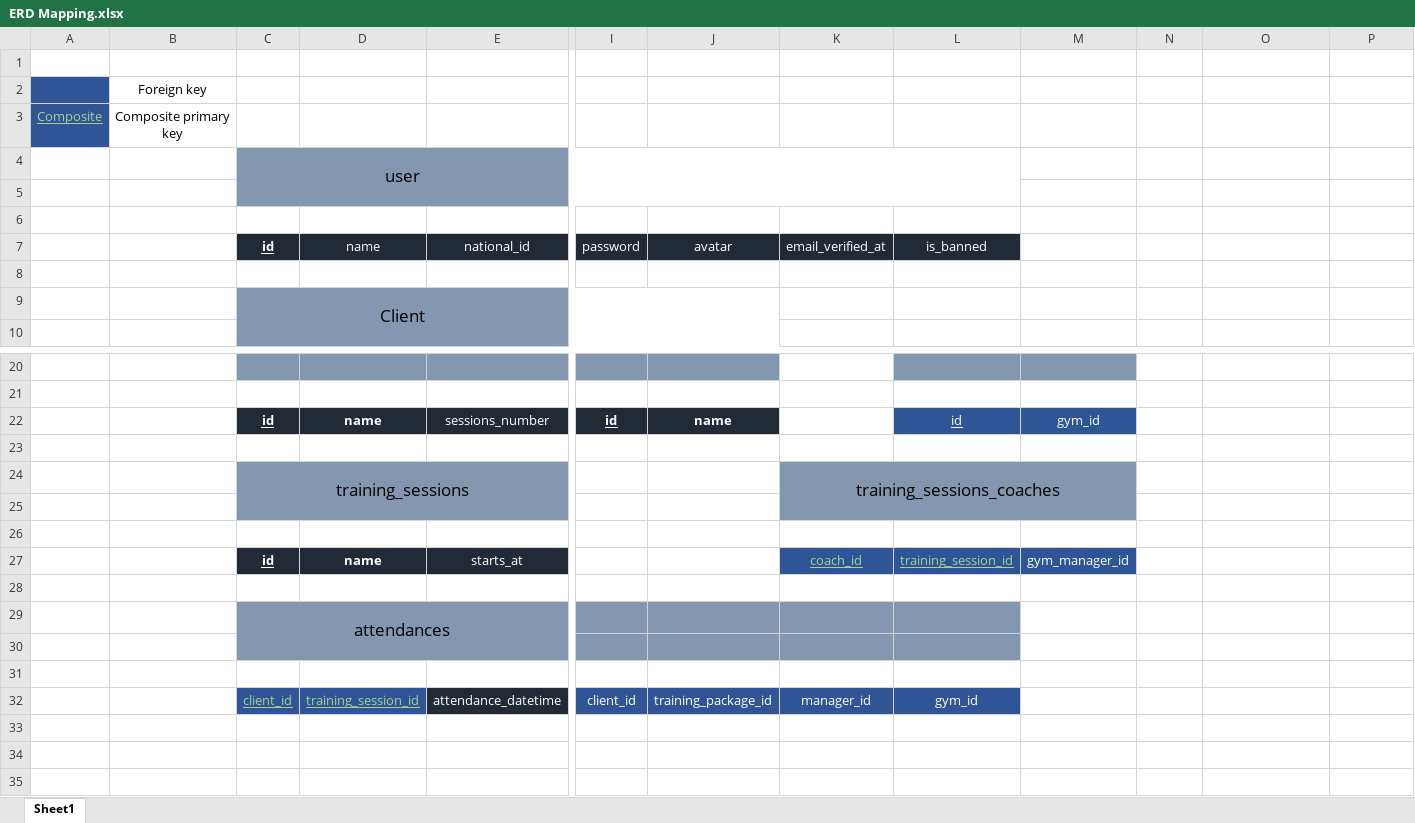
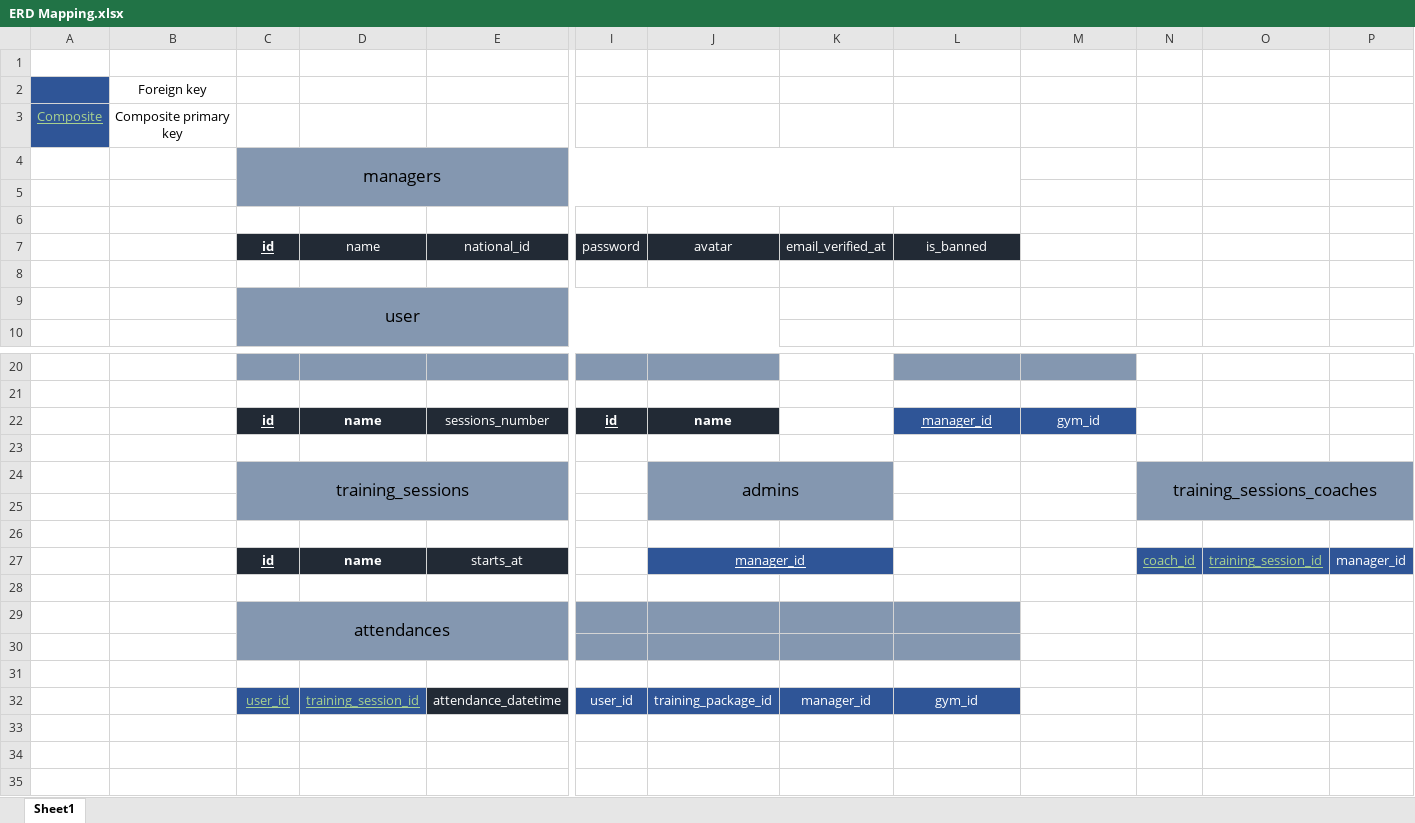
Before and after one commit to ashrafeldawody/GYM-APP, an Excel workbook: 00 Project Material/01 Database/00 ERD/ERD Mapping.xlsx, sheet Sheet1, drawn as a sheet; only a part is shown, gaps mark what is left out; values as stored, in another font and other column widths than the file's, no borders; removed rows and columns are numbered as before the commit, all else as after; rows hold the shown columns only; the diff names each change by its address in the sheet, - before the commit and + after, or states it on an @@ line.

Commit message:
Modifying whole database ERD, Database Seeds and factories and resources

```diff
--- a/00 Project Material/01 Database/00 ERD/ERD Mapping.xlsx (sheet Sheet1)
+++ b/00 Project Material/01 Database/00 ERD/ERD Mapping.xlsx (sheet Sheet1)
-C4: user
+C4: managers
-C9: Client
+C9: user
-L22: id
+L22: manager_id
-row 24:  |  | training_sessions |  |  |  |  | training_sessions_coaches
+row 24:  |  | training_sessions |  |  |  | admins |  |  |  | training_sessions_coaches
-J25 fill: none
+J25 fill: #8497B0
-L25:M25 fill: #8497B0
+L25:M25 fill: none
-N25:P25 fill: none
+N25:P25 fill: #8497B0
-row 27:  |  | id | name | starts_at |  |  | coach_id | training_session_id | gym_manager_id
+row 27:  |  | id | name | starts_at |  | manager_id |  |  |  | coach_id | training_session_id | manager_id
-C32: client_id
+C32: user_id
-I32: client_id
+I32: user_id
-row 33: (empty)
-row 34: (empty)
-row 35: (empty)
```
Also changed, not shown: 50 other files.
